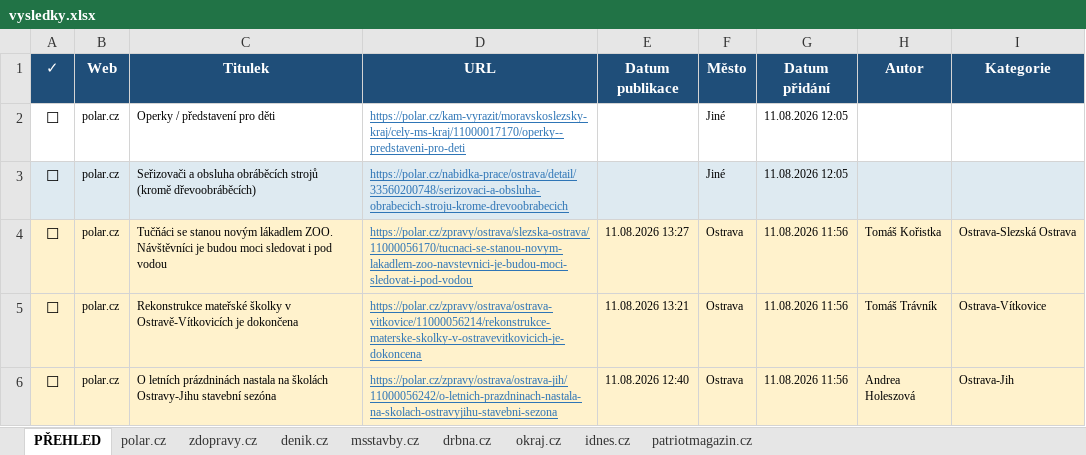
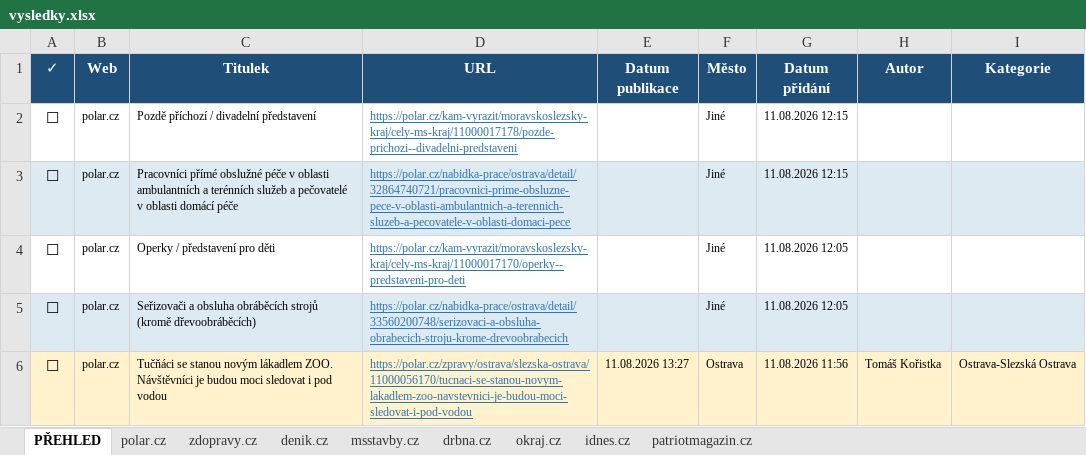
Before and after one commit to adamekcerv/scrapper_dop, an Excel workbook: vysledky.xlsx, sheet PŘEHLED, drawn as a sheet; only a part is shown; the shorter side is filled out with more unchanged rows; values as stored, in another font and other column widths than the file's, no borders; conditional formats and table styles not drawn; the diff names each change by its address in the sheet, - before the commit and + after, or states it on an @@ line.

```diff
--- a/vysledky.xlsx (sheet PŘEHLED)
+++ b/vysledky.xlsx (sheet PŘEHLED)
+row 2: ☐ | polar.cz | Pozdě příchozí / divadelní představení | https://polar.cz/kam-vyrazit/moravskoslezsky-kraj/cely-ms-kraj/11000017178/pozde-prichozi--divadelni-predstaveni |  | Jiné | 11.08.2026 12:15
+row 3: ☐ | polar.cz | Pracovníci přímé obslužné péče v oblasti ambulantních a terénních služeb a pečovatelé v oblasti domácí péče | https://polar.cz/nabidka-prace/ostrava/detail/32864740721/pracovnici-prime-obsluzne-pece-v-oblasti-ambulantnich-a-terennich-sluzeb-a-pecovatele-v-oblasti-domaci-pece |  | Jiné | 11.08.2026 12:15
```
Also changed, not shown: sheet polar.cz, 2 other files.
